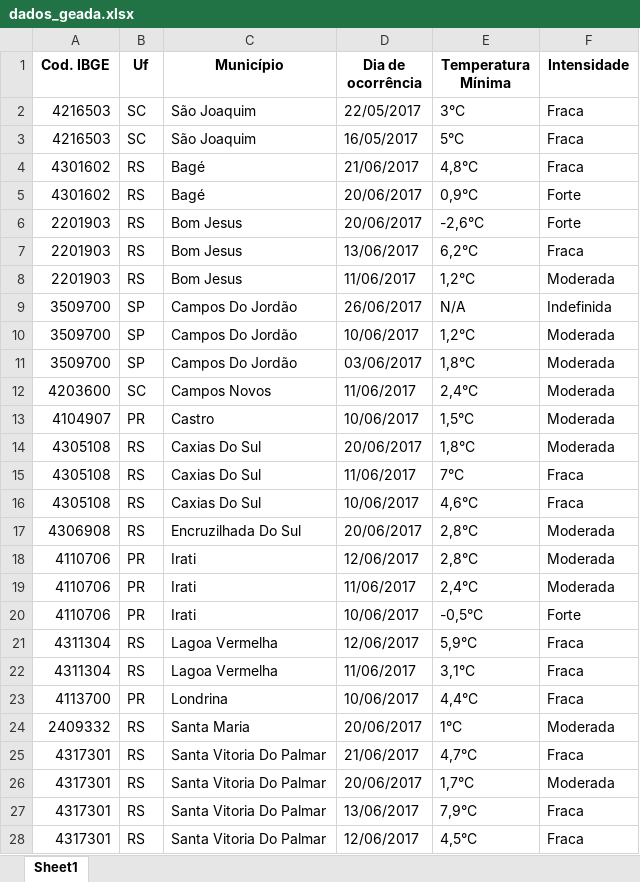
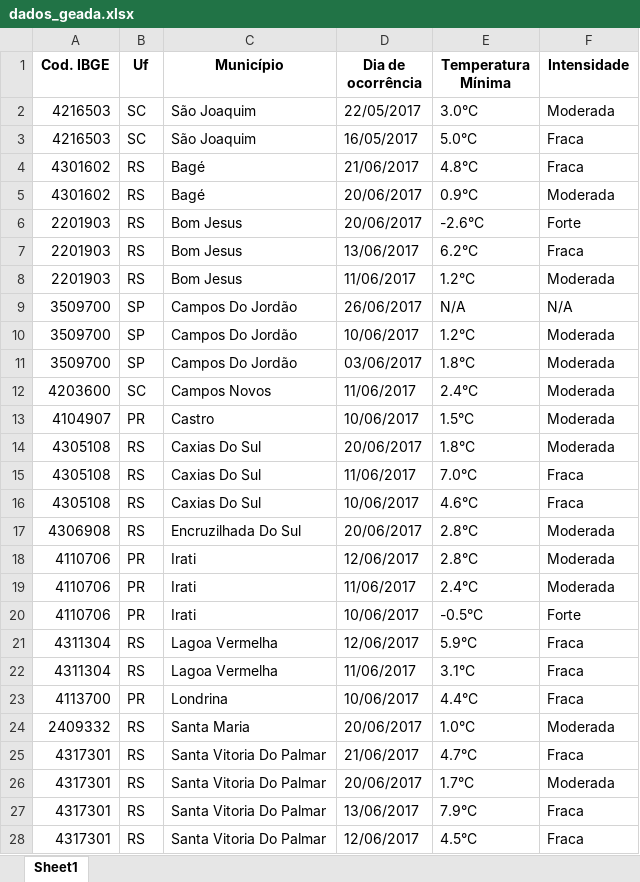
Before and after one commit to ANA-BRUM/DadosAgricolas, an Excel workbook: dados_meteorologicos/dados_geada.xlsx, sheet Sheet1, drawn as a sheet; only a part is shown; values as stored, in another font and other column widths than the file's, no borders; the diff covers the shown part only; the diff names each change by its address in the sheet, - before the commit and + after, or states it on an @@ line.

```diff
--- a/dados_meteorologicos/dados_geada.xlsx (sheet Sheet1)
+++ b/dados_meteorologicos/dados_geada.xlsx (sheet Sheet1)
-E2 (Temperatura Mínima): 3°C
+E2 (Temperatura Mínima): 3.0°C
-F2 (Intensidade): Fraca
+F2 (Intensidade): Moderada
-E3 (Temperatura Mínima): 5°C
+E3 (Temperatura Mínima): 5.0°C
-E4 (Temperatura Mínima): 4,8°C
+E4 (Temperatura Mínima): 4.8°C
-E5 (Temperatura Mínima): 0,9°C
+E5 (Temperatura Mínima): 0.9°C
-F5 (Intensidade): Forte
+F5 (Intensidade): Moderada
-E6 (Temperatura Mínima): -2,6°C
+E6 (Temperatura Mínima): -2.6°C
-E7 (Temperatura Mínima): 6,2°C
+E7 (Temperatura Mínima): 6.2°C
-E8 (Temperatura Mínima): 1,2°C
+E8 (Temperatura Mínima): 1.2°C
-F9 (Intensidade): Indefinida
+F9 (Intensidade): N/A
-E10 (Temperatura Mínima): 1,2°C
+E10 (Temperatura Mínima): 1.2°C
-E11 (Temperatura Mínima): 1,8°C
+E11 (Temperatura Mínima): 1.8°C
-E12 (Temperatura Mínima): 2,4°C
+E12 (Temperatura Mínima): 2.4°C
-E13 (Temperatura Mínima): 1,5°C
+E13 (Temperatura Mínima): 1.5°C
-E14 (Temperatura Mínima): 1,8°C
+E14 (Temperatura Mínima): 1.8°C
-E15 (Temperatura Mínima): 7°C
+E15 (Temperatura Mínima): 7.0°C
-E16 (Temperatura Mínima): 4,6°C
+E16 (Temperatura Mínima): 4.6°C
-E17:E18 (Temperatura Mínima): 2,8°C
+E17:E18 (Temperatura Mínima): 2.8°C
-E19 (Temperatura Mínima): 2,4°C
+E19 (Temperatura Mínima): 2.4°C
-E20 (Temperatura Mínima): -0,5°C
+E20 (Temperatura Mínima): -0.5°C
-E21 (Temperatura Mínima): 5,9°C
+E21 (Temperatura Mínima): 5.9°C
-E22 (Temperatura Mínima): 3,1°C
+E22 (Temperatura Mínima): 3.1°C
-E23 (Temperatura Mínima): 4,4°C
+E23 (Temperatura Mínima): 4.4°C
-E24 (Temperatura Mínima): 1°C
+E24 (Temperatura Mínima): 1.0°C
-E25 (Temperatura Mínima): 4,7°C
+E25 (Temperatura Mínima): 4.7°C
-E26 (Temperatura Mínima): 1,7°C
+E26 (Temperatura Mínima): 1.7°C
-E27 (Temperatura Mínima): 7,9°C
+E27 (Temperatura Mínima): 7.9°C
-E28 (Temperatura Mínima): 4,5°C
+E28 (Temperatura Mínima): 4.5°C
```
Also changed, not shown: 1036 edited cells elsewhere in this sheet, dados_meteorologicos/resultados_oni.xlsx, 1 other file.
